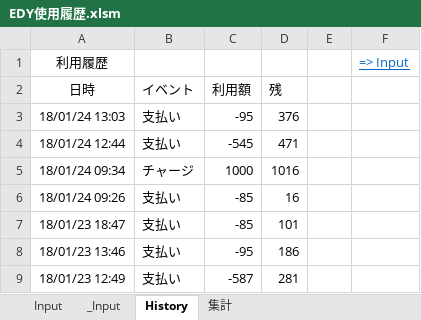
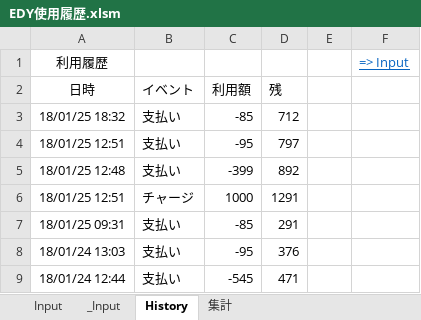
Before and after one commit to johnfcoltrane/CardHistory, an Excel workbook: EDY使用履歴.xlsm, sheet History, drawn as a sheet; only a part is shown; the shorter side is filled out with more unchanged rows; values as stored, in another font and other column widths than the file's, no borders; charts and pictures not drawn; the diff names each change by its address in the sheet, - before the commit and + after, or states it on an @@ line.

```diff
--- a/EDY使用履歴.xlsm (sheet History)
+++ b/EDY使用履歴.xlsm (sheet History)
+row 3: 18/01/25 18:32 | 支払い | -85 | 712
+row 4: 18/01/25 12:51 | 支払い | -95 | 797
+row 5: 18/01/25 12:48 | 支払い | -399 | 892
+row 6: 18/01/25 12:51 | チャージ | 1000 | 1291
+row 7: 18/01/25 09:31 | 支払い | -85 | 291
```
Also changed, not shown: sheet _Input, sheet Input, 1 other file.
